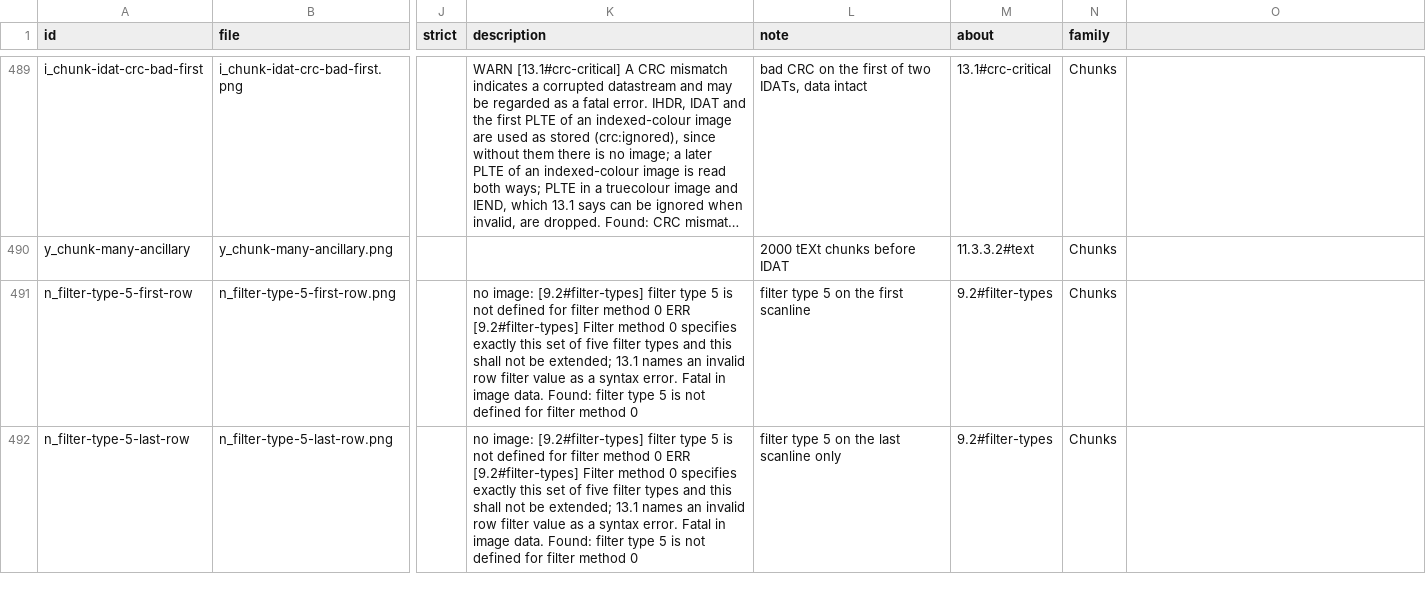
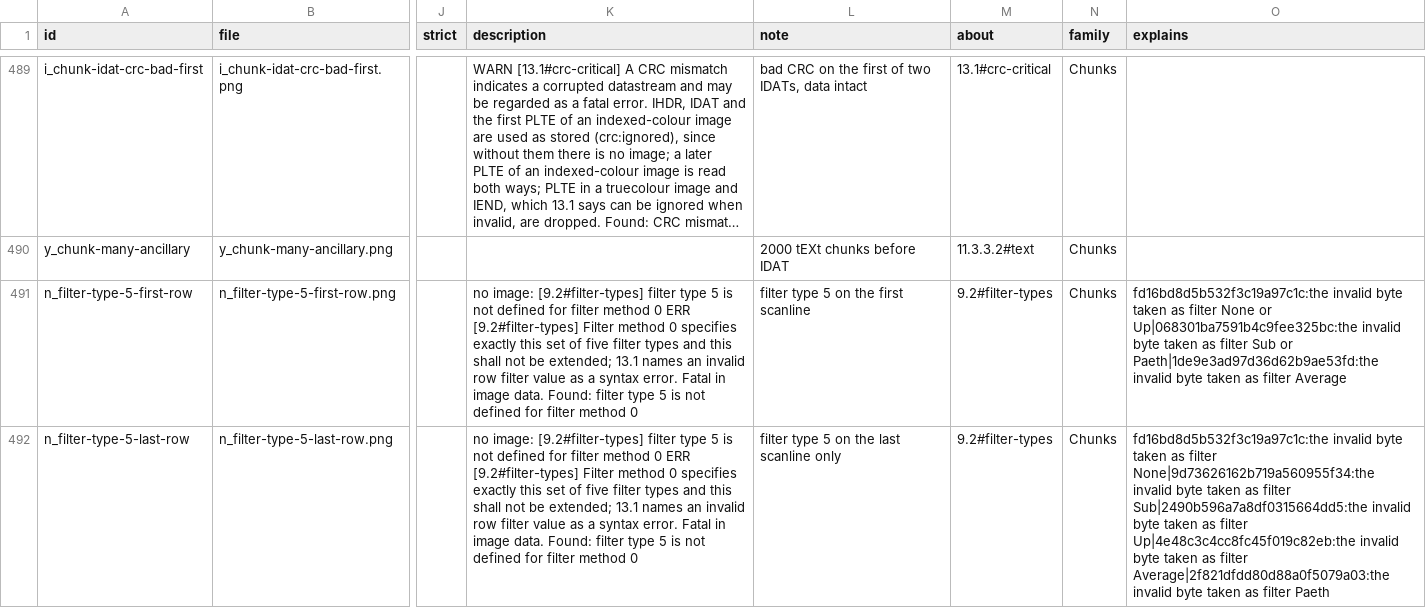
Before and after one commit to MrMetric/difftest-png, a TSV file: decode/manifest.tsv, drawn as a sheet; only a part is shown, gaps mark what is left out; long unchanged cells end in …; the diff covers the shown part only; the diff names each change by its address in the sheet, - before the commit and + after, or states it on an @@ line.

```diff
--- a/decode/manifest.tsv
+++ b/decode/manifest.tsv
-O1: (empty)
+O1: explains
-O491 (explains): (empty)
+O491 (explains): fd16bd8d5b532f3c19a97c1c:the invalid byte taken as filter None or Up|068301ba7591b4c9fee325bc:the invalid byte taken as filter Sub or Paeth|1de9e3ad97d36d62b9ae53fd:the invalid byte taken as filter Average
-O492 (explains): (empty)
+O492 (explains): fd16bd8d5b532f3c19a97c1c:the invalid byte taken as filter None|9d73626162b719a560955f34:the invalid byte taken as filter Sub|2490b596a7a8df0315664dd5:the invalid byte taken as filter Up|4e48c3c4cc8fc45f019c82eb:the invalid byte taken as filter Average|2f821dfdd80d88a0f5079a03:the invalid byte taken as filter Paeth
```
Also changed, not shown: 3 edited cells elsewhere in this file, 6 other files.
